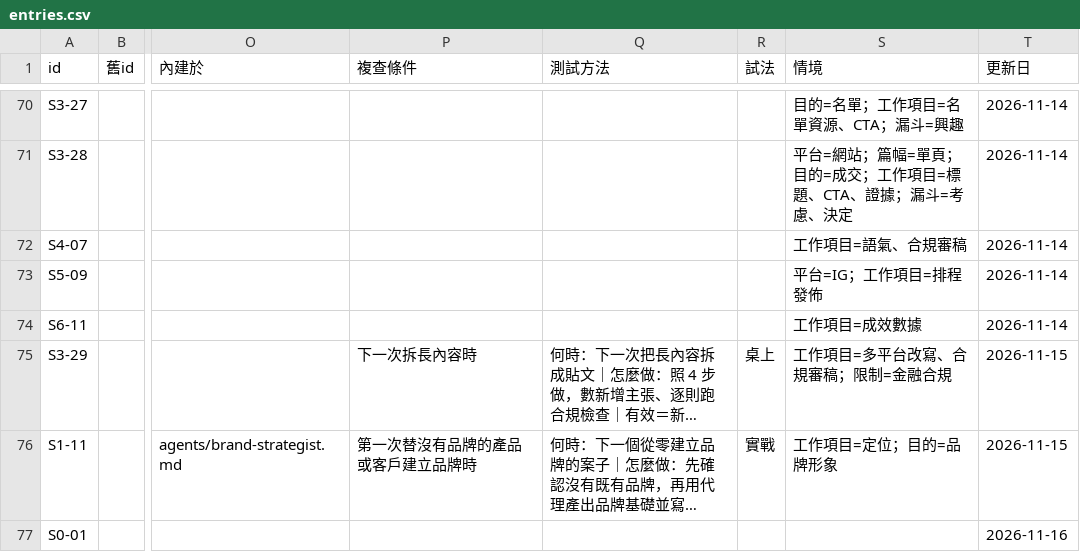
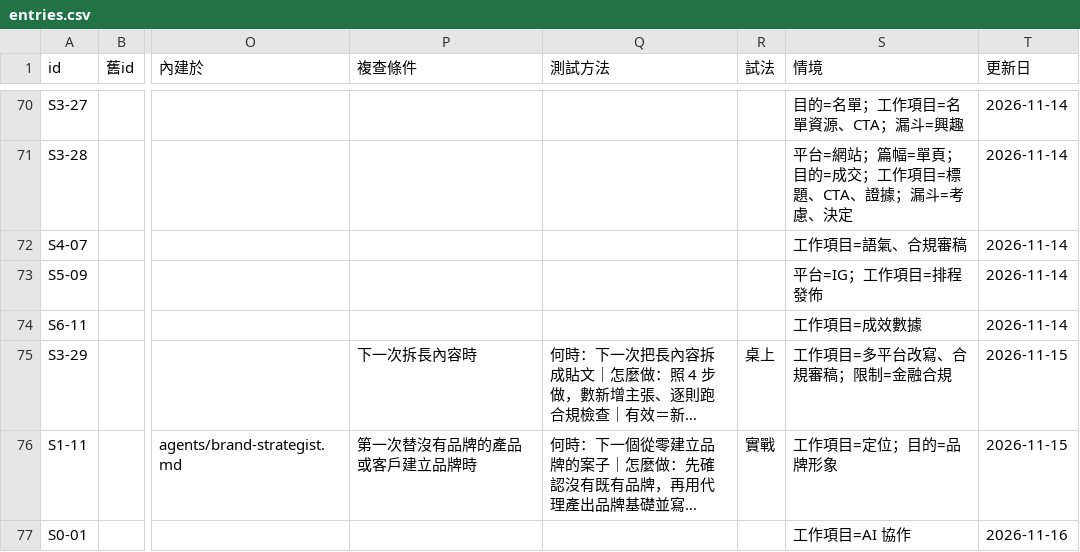
Before and after one commit to mick3412/marketing-playbook, a CSV file: data/entries.csv, drawn as a sheet; only a part is shown, gaps mark what is left out; long unchanged cells end in …; the diff covers the shown part only; the diff names each change by its address in the sheet, - before the commit and + after, or states it on an @@ line.

```diff
--- a/data/entries.csv
+++ b/data/entries.csv
-S77 (情境): (empty)
+S77 (情境): 工作項目=AI 協作
```
Also changed, not shown: 1 added row elsewhere in this file, data/recipes.csv, data/tools.csv, 9 other files.
